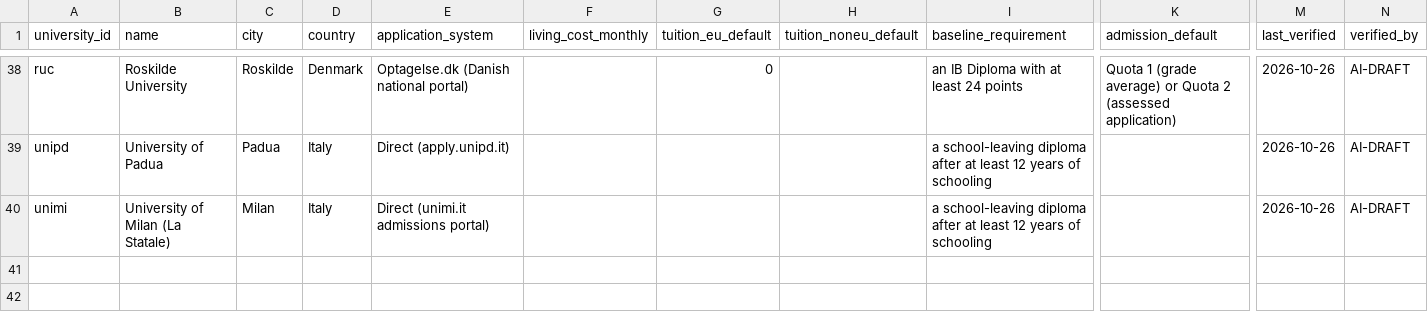
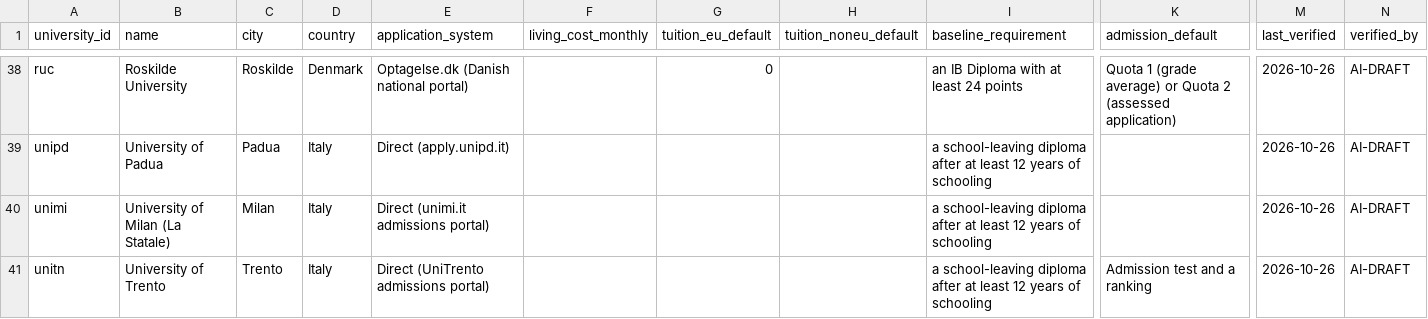
Before and after one commit to kpolacik/ib-university-finder, a CSV file: data/universities.csv, drawn as a sheet; only a part is shown, gaps mark what is left out; rows hold the shown columns only; the diff names each change by its address in the sheet, - before the commit and + after, or states it on an @@ line.

```diff
--- a/data/universities.csv
+++ b/data/universities.csv
+row 41: unitn | University of Trento | Trento | Italy | Direct (UniTrento admissions portal) |  |  |  | a school-leaving diploma after at least 12 years of schooling | Admission test and a ranking | 2026-10-26 | AI-DRAFT
```
Also changed, not shown: data/programmes.csv, 3 other files.
